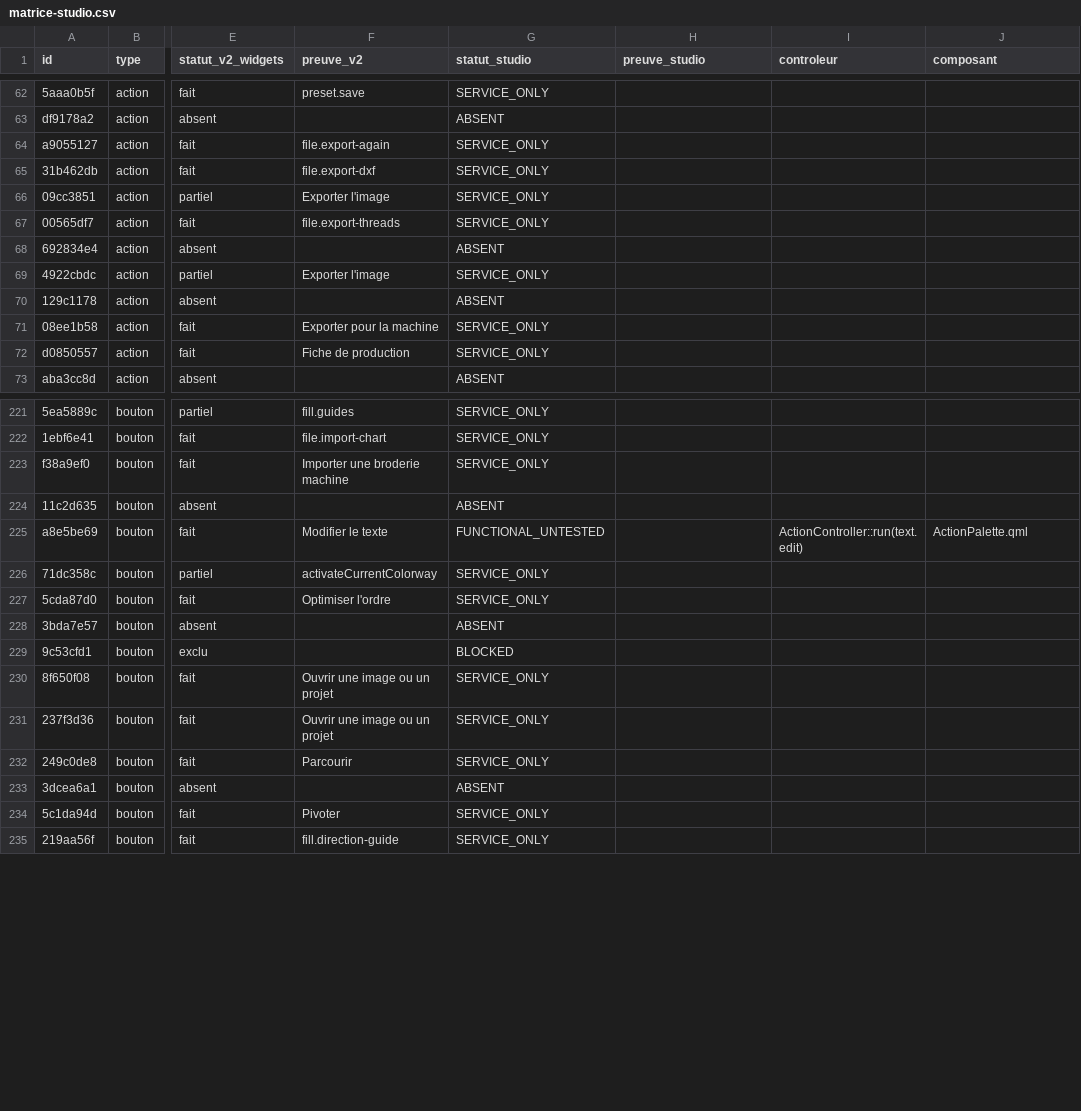
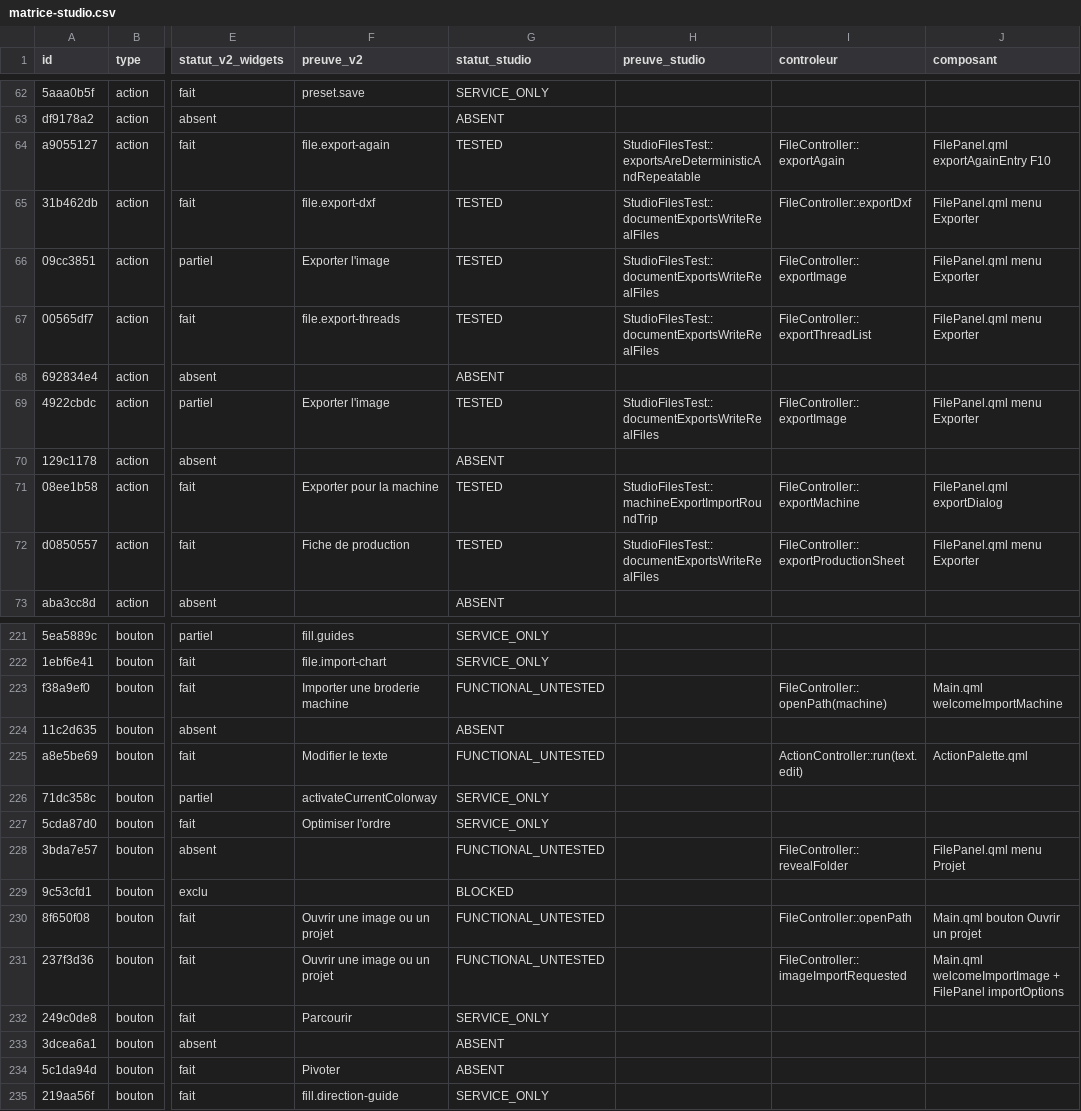
Before and after one commit to ElZacho200a/OpenStitch, a CSV file: docs/desktop-v2/parite-studio/matrice-studio.csv, drawn as a sheet; only a part is shown, gaps mark what is left out; the diff covers the shown part only; the diff names each change by its address in the sheet, - before the commit and + after, or states it on an @@ line.

```diff
--- a/docs/desktop-v2/parite-studio/matrice-studio.csv
+++ b/docs/desktop-v2/parite-studio/matrice-studio.csv
-G64:G67 (statut_studio): SERVICE_ONLY
+G64:G67 (statut_studio): TESTED
-H64 (preuve_studio): (empty)
+H64 (preuve_studio): StudioFilesTest::exportsAreDeterministicAndRepeatable
-I64 (controleur): (empty)
+I64 (controleur): FileController::exportAgain
-J64 (composant): (empty)
+J64 (composant): FilePanel.qml exportAgainEntry F10
-H65:H67 (preuve_studio): (empty)
+H65:H67 (preuve_studio): StudioFilesTest::documentExportsWriteRealFiles
-I65 (controleur): (empty)
+I65 (controleur): FileController::exportDxf
-J65:J67 (composant): (empty)
+J65:J67 (composant): FilePanel.qml menu Exporter
-I66 (controleur): (empty)
+I66 (controleur): FileController::exportImage
-I67 (controleur): (empty)
+I67 (controleur): FileController::exportThreadList
-G69 (statut_studio): SERVICE_ONLY
+G69 (statut_studio): TESTED
-H69 (preuve_studio): (empty)
+H69 (preuve_studio): StudioFilesTest::documentExportsWriteRealFiles
-I69 (controleur): (empty)
+I69 (controleur): FileController::exportImage
-J69 (composant): (empty)
+J69 (composant): FilePanel.qml menu Exporter
-G71:G72 (statut_studio): SERVICE_ONLY
+G71:G72 (statut_studio): TESTED
-H71 (preuve_studio): (empty)
+H71 (preuve_studio): StudioFilesTest::machineExportImportRoundTrip
-I71 (controleur): (empty)
+I71 (controleur): FileController::exportMachine
-J71 (composant): (empty)
+J71 (composant): FilePanel.qml exportDialog
-H72 (preuve_studio): (empty)
+H72 (preuve_studio): StudioFilesTest::documentExportsWriteRealFiles
-I72 (controleur): (empty)
+I72 (controleur): FileController::exportProductionSheet
-J72 (composant): (empty)
+J72 (composant): FilePanel.qml menu Exporter
-G223 (statut_studio): SERVICE_ONLY
+G223 (statut_studio): FUNCTIONAL_UNTESTED
-I223 (controleur): (empty)
+I223 (controleur): FileController::openPath(machine)
-J223 (composant): (empty)
+J223 (composant): Main.qml welcomeImportMachine
-G228 (statut_studio): ABSENT
+G228 (statut_studio): FUNCTIONAL_UNTESTED
-I228 (controleur): (empty)
+I228 (controleur): FileController::revealFolder
-J228 (composant): (empty)
+J228 (composant): FilePanel.qml menu Projet
-G230:G231 (statut_studio): SERVICE_ONLY
+G230:G231 (statut_studio): FUNCTIONAL_UNTESTED
-I230 (controleur): (empty)
+I230 (controleur): FileController::openPath
-J230 (composant): (empty)
+J230 (composant): Main.qml bouton Ouvrir un projet
-I231 (controleur): (empty)
+I231 (controleur): FileController::imageImportRequested
-J231 (composant): (empty)
+J231 (composant): Main.qml welcomeImportImage + FilePanel importOptions
-G234 (statut_studio): SERVICE_ONLY
+G234 (statut_studio): ABSENT
```
Also changed, not shown: 63 edited cells elsewhere in this file, docs/desktop-v2/parite-studio/statuts/famille-a-fichiers.csv, 3 other files.
